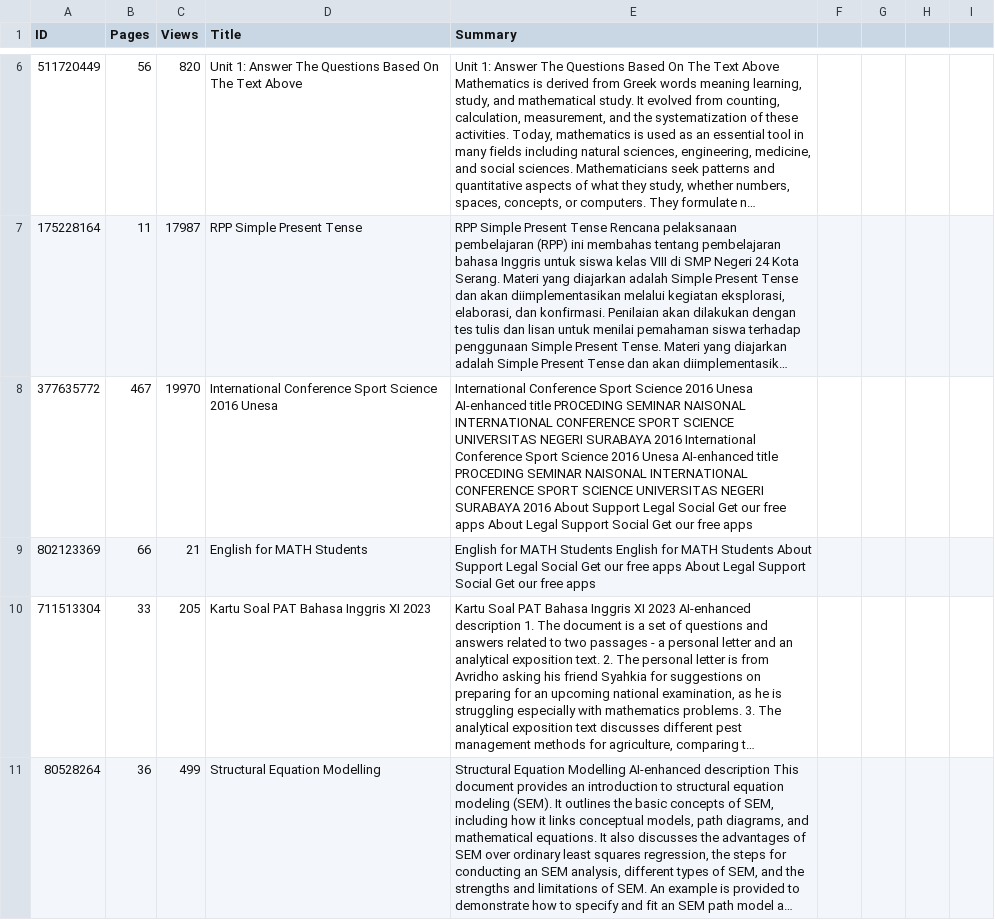
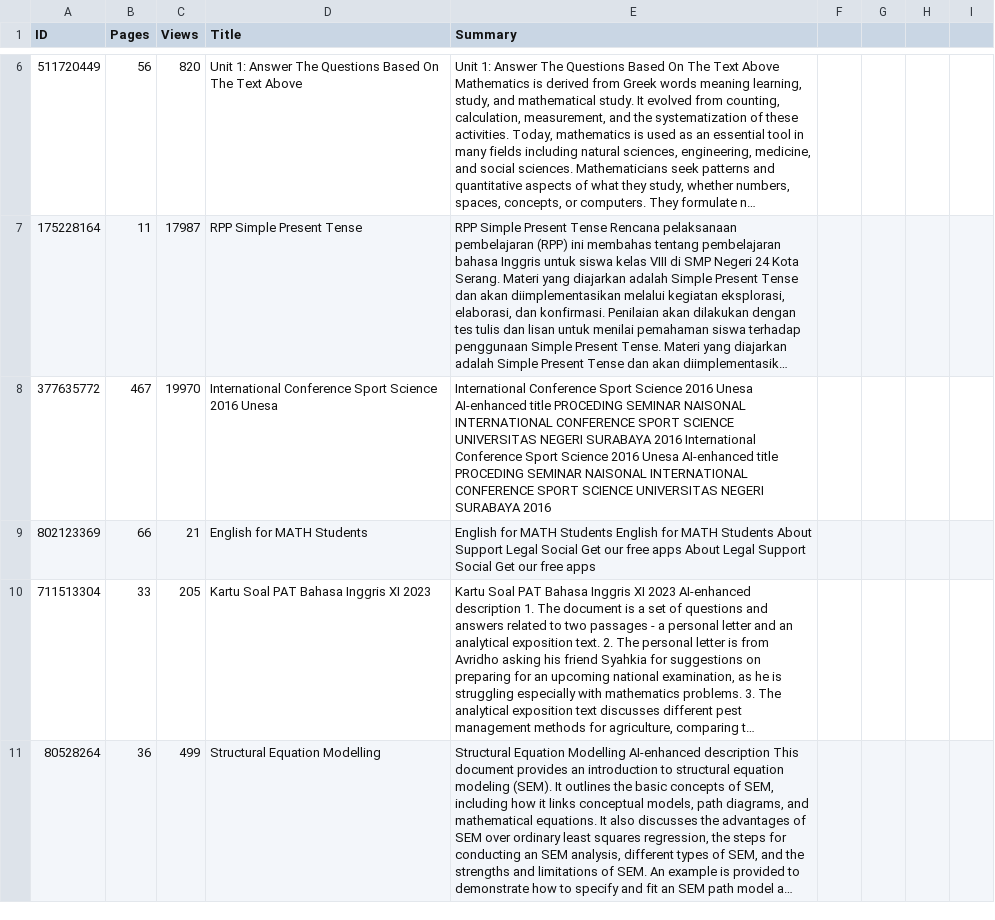
Before and after one commit to zie2store/tipirusak, a CSV file: public/scrbd.csv, drawn as a sheet; only a part is shown, gaps mark what is left out; long unchanged cells end in …; the diff covers the shown part only; the diff names each change by its address in the sheet, - before the commit and + after, or states it on an @@ line.

Commit message:
Update scrbd.csv

```diff
--- a/public/scrbd.csv
+++ b/public/scrbd.csv
-E8 (Summary): …SURABAYA 2016 About Support Legal Social Get our free apps About Legal Support Social Get our free apps
+E8 (Summary): …SURABAYA 2016
```
Also changed, not shown: 5 edited cells elsewhere in this file.
